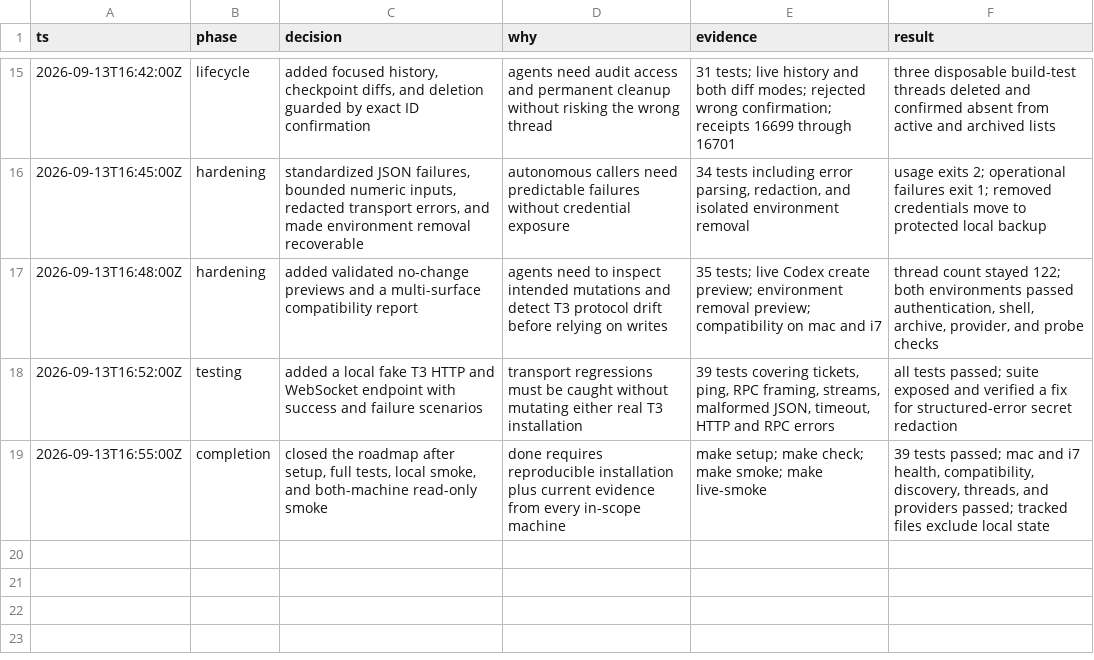
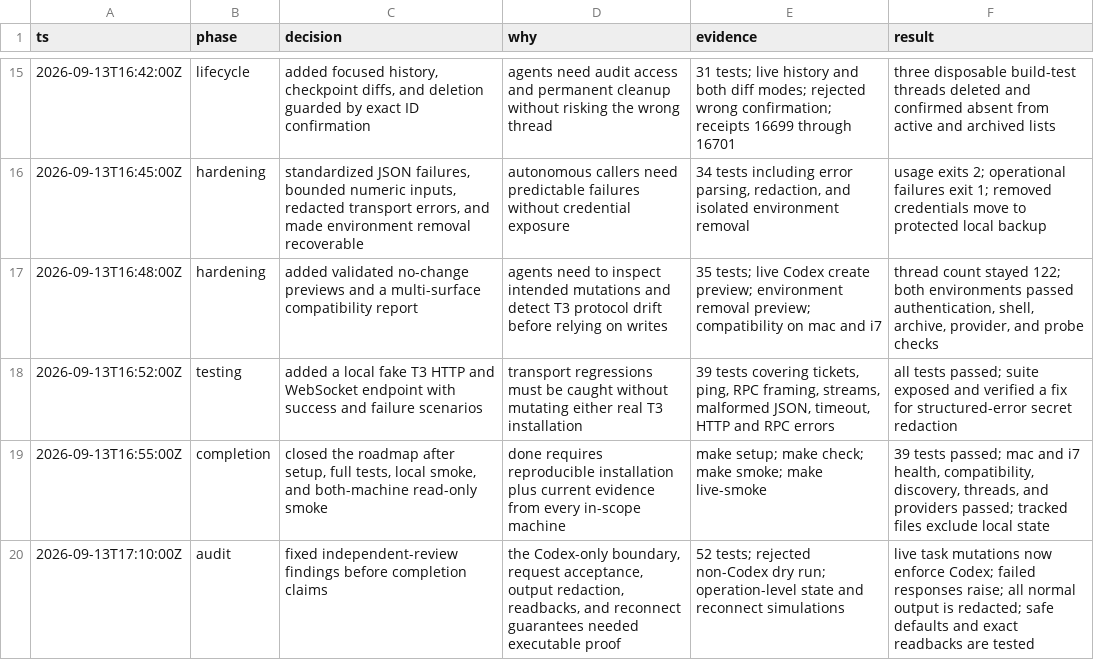
Before and after one commit to 805karansaini/t3-rpc-controller, a TSV file: decisions.tsv, drawn as a sheet; only a part is shown, gaps mark what is left out; the diff names each change by its address in the sheet, - before the commit and + after, or states it on an @@ line.

Commit message:
Close independent controller audit gaps

```diff
--- a/decisions.tsv
+++ b/decisions.tsv
+row 20: 2026-09-13T17:10:00Z | audit | fixed independent-review findings before completion claims | the Codex-only boundary, request acceptance, output redaction, readbacks, and reconnect guarantees needed executable proof | 52 tests; rejected non-Codex dry run; operation-level state and reconnect simulations | live task mutations now enforce Codex; failed responses raise; all normal output is redacted; safe defaults and exact readbacks are tested
```
Also changed, not shown: 6 other files.
